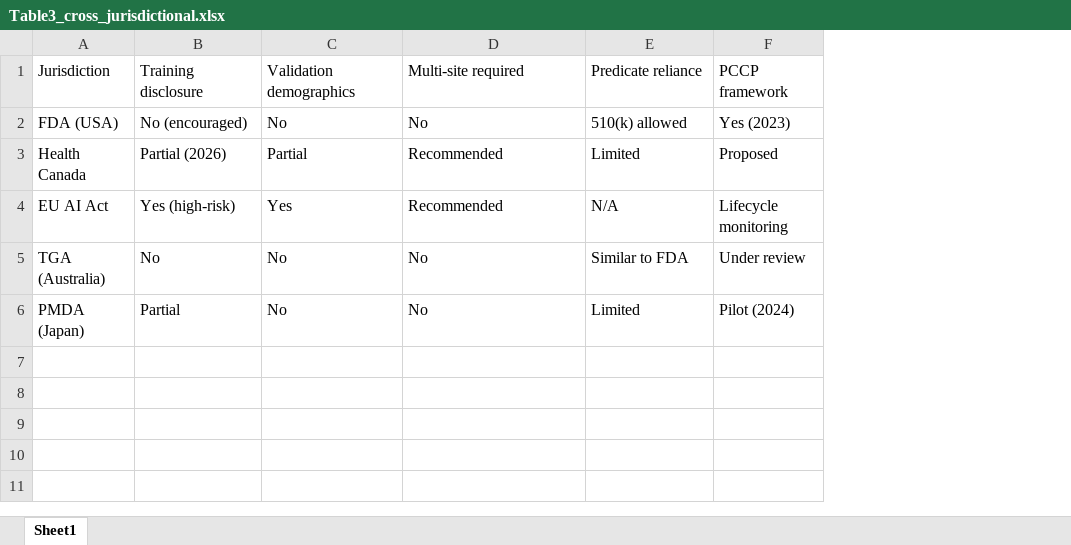
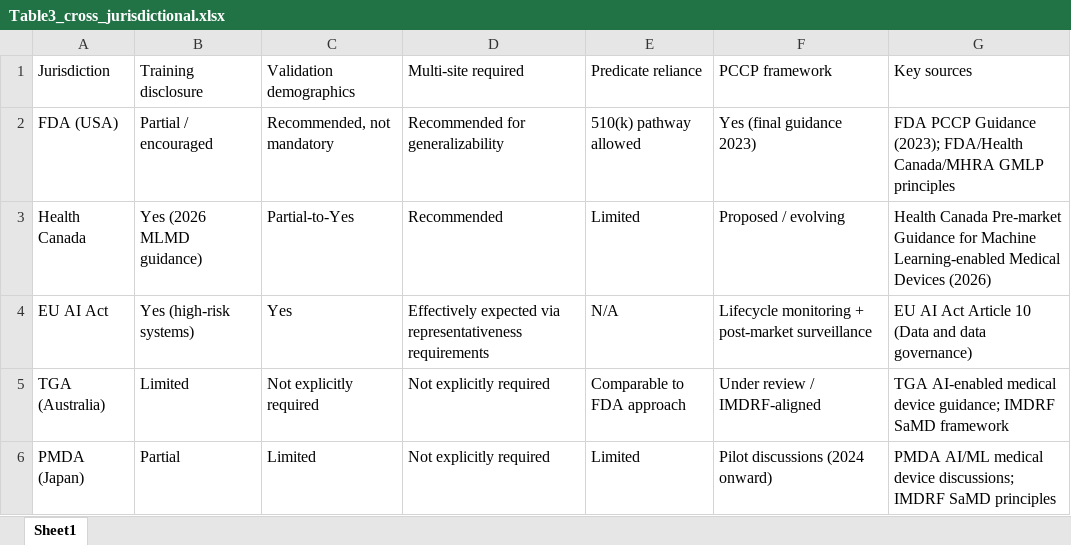
Before and after one commit to annegab1804/JACR_Article, an Excel workbook: output/supplementary/Table3_cross_jurisdictional.xlsx, sheet Sheet1, drawn as a sheet; values as stored, in another font and other column widths than the file's, no borders; removed rows and columns are numbered as before the commit, all else as after; the diff names each change by its address in the sheet, - before the commit and + after, or states it on an @@ line.

```diff
--- a/output/supplementary/Table3_cross_jurisdictional.xlsx (sheet Sheet1)
+++ b/output/supplementary/Table3_cross_jurisdictional.xlsx (sheet Sheet1)
-column F (PCCP framework), rows 2-6: Yes (2023) | Proposed | Lifecycle monitoring | Under review | Pilot (2024)
+column F (PCCP framework), rows 2-6: Yes (final guidance 2023) | Proposed / evolving | Lifecycle monitoring + post-market surveillance | Under review / IMDRF-aligned | Pilot discussions (2024 onward)
+column G (Key sources), rows 2-6: FDA PCCP Guidance (2023); FDA/Health Canada/MHRA GMLP principles | Health Canada Pre-market Guidance for Machine Learning-enabled Medical Devices (2026) | EU AI Act Article 10 (Data and data governance) | TGA AI-enabled medical device guidance; IMDRF SaMD framework | PMDA AI/ML medical device discussions; IMDRF SaMD principles
-B2 (Training disclosure): No (encouraged)
+B2 (Training disclosure): Partial / encouraged
-C2 (Validation demographics): No
+C2 (Validation demographics): Recommended, not mandatory
-D2 (Multi-site required): No
+D2 (Multi-site required): Recommended for generalizability
-E2 (Predicate reliance): 510(k) allowed
+E2 (Predicate reliance): 510(k) pathway allowed
-B3 (Training disclosure): Partial (2026)
+B3 (Training disclosure): Yes (2026 MLMD guidance)
-C3 (Validation demographics): Partial
+C3 (Validation demographics): Partial-to-Yes
-B4 (Training disclosure): Yes (high-risk)
+B4 (Training disclosure): Yes (high-risk systems)
-D4 (Multi-site required): Recommended
+D4 (Multi-site required): Effectively expected via representativeness requirements
-B5 (Training disclosure): No
+B5 (Training disclosure): Limited
-C5 (Validation demographics): No
+C5 (Validation demographics): Not explicitly required
-D5:D6 (Multi-site required): No
+D5:D6 (Multi-site required): Not explicitly required
-E5 (Predicate reliance): Similar to FDA
+E5 (Predicate reliance): Comparable to FDA approach
-C6 (Validation demographics): No
+C6 (Validation demographics): Limited
```
Also changed, not shown: 4 other files.
